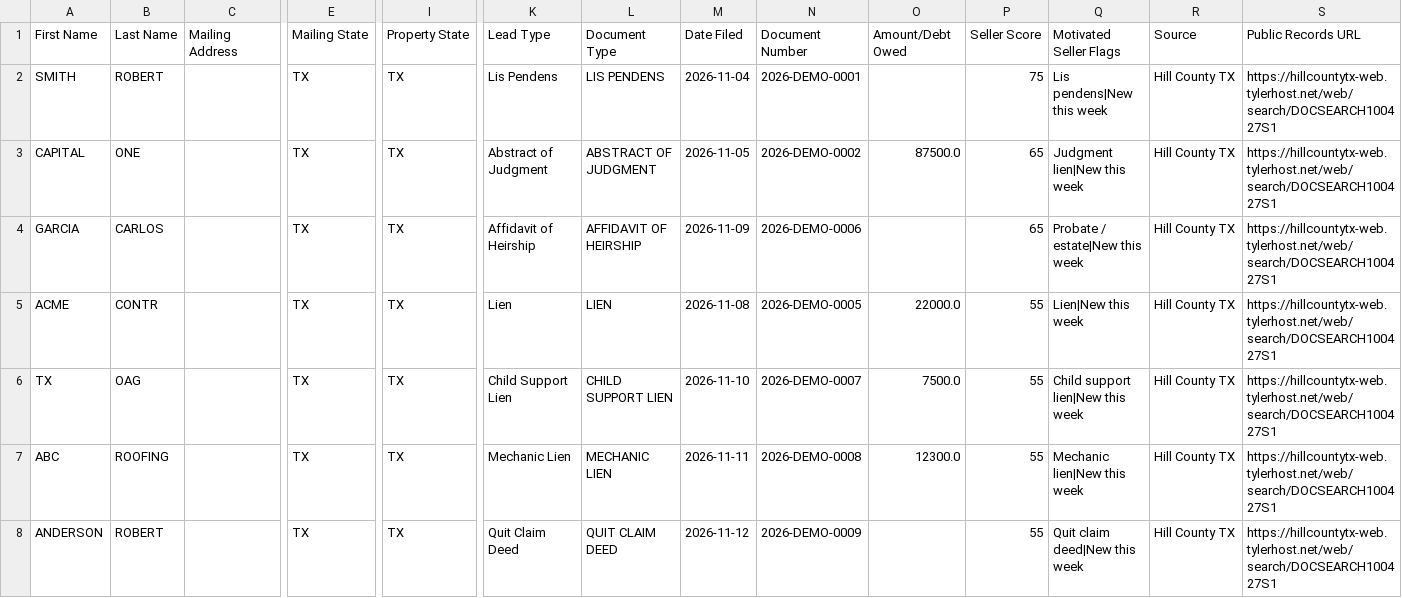
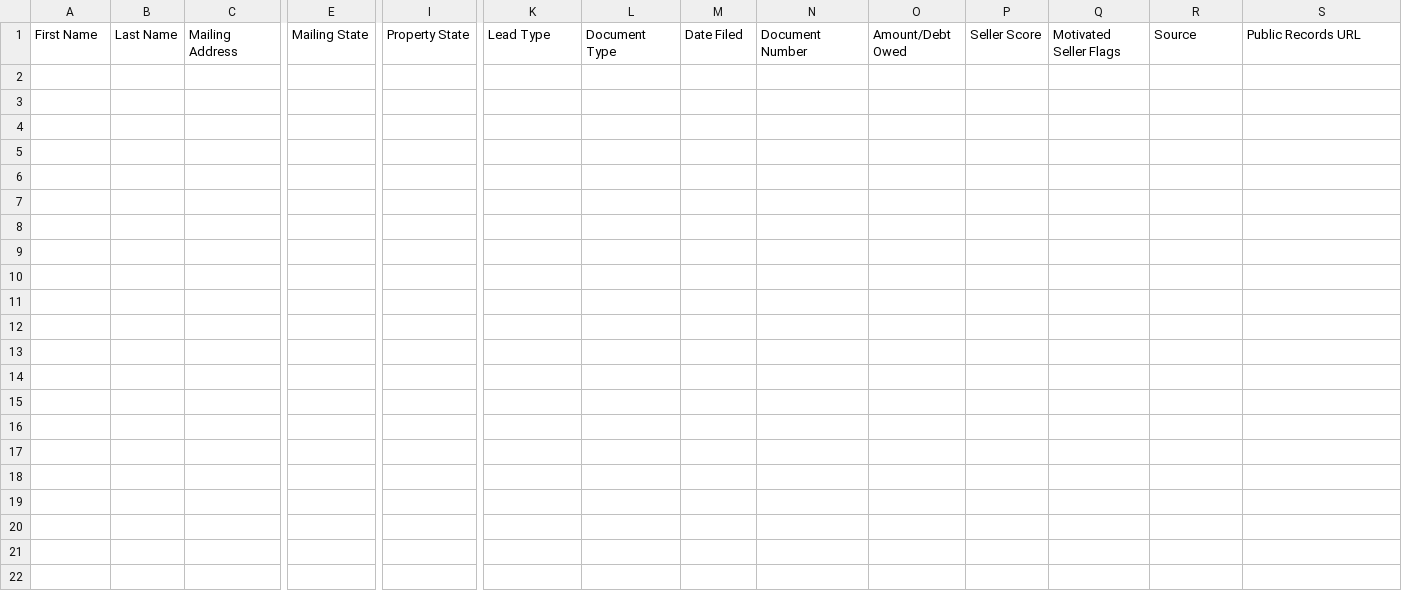
Before and after one commit to lucarebuffi-rgr/Hill-County-TX-Leads, a CSV file: data/ghl_export.csv, drawn as a sheet; only a part is shown, gaps mark what is left out; rows hold the shown columns only; the diff names each change by its address in the sheet, - before the commit and + after, or states it on an @@ line.

```diff
--- a/data/ghl_export.csv
+++ b/data/ghl_export.csv
-row 2: SMITH | ROBERT |  | TX | TX | Lis Pendens | LIS PENDENS | 2026-11-04 | 2026-DEMO-0001 |  | 75 | Lis pendens|New this week | Hill County TX | https://hillcountytx-web.tylerhost.net/web/search/DOCSEARCH100427S1
-row 3: CAPITAL | ONE |  | TX | TX | Abstract of Judgment | ABSTRACT OF JUDGMENT | 2026-11-05 | 2026-DEMO-0002 | 87500.0 | 65 | Judgment lien|New this week | Hill County TX | https://hillcountytx-web.tylerhost.net/web/search/DOCSEARCH100427S1
-row 4: GARCIA | CARLOS |  | TX | TX | Affidavit of Heirship | AFFIDAVIT OF HEIRSHIP | 2026-11-09 | 2026-DEMO-0006 |  | 65 | Probate / estate|New this week | Hill County TX | https://hillcountytx-web.tylerhost.net/web/search/DOCSEARCH100427S1
-row 5: ACME | CONTR |  | TX | TX | Lien | LIEN | 2026-11-08 | 2026-DEMO-0005 | 22000.0 | 55 | Lien|New this week | Hill County TX | https://hillcountytx-web.tylerhost.net/web/search/DOCSEARCH100427S1
-row 6: TX | OAG |  | TX | TX | Child Support Lien | CHILD SUPPORT LIEN | 2026-11-10 | 2026-DEMO-0007 | 7500.0 | 55 | Child support lien|New this week | Hill County TX | https://hillcountytx-web.tylerhost.net/web/search/DOCSEARCH100427S1
-row 7: ABC | ROOFING |  | TX | TX | Mechanic Lien | MECHANIC LIEN | 2026-11-11 | 2026-DEMO-0008 | 12300.0 | 55 | Mechanic lien|New this week | Hill County TX | https://hillcountytx-web.tylerhost.net/web/search/DOCSEARCH100427S1
-row 8: ANDERSON | ROBERT |  | TX | TX | Quit Claim Deed | QUIT CLAIM DEED | 2026-11-12 | 2026-DEMO-0009 |  | 55 | Quit claim deed|New this week | Hill County TX | https://hillcountytx-web.tylerhost.net/web/search/DOCSEARCH100427S1
```
Also changed, not shown: 2 other files.
